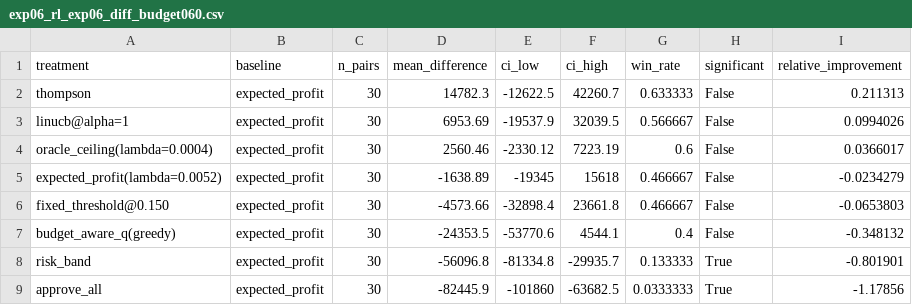
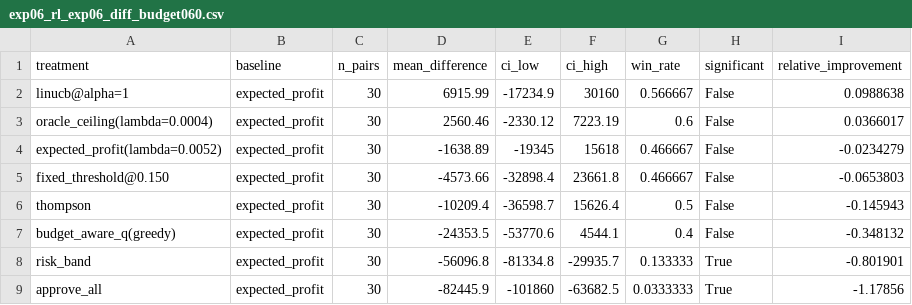
Before and after one commit to Jenish1706/Credit-Risk-Modeling-Capital-Allocation-, a CSV file: results/tables/exp06_rl_exp06_diff_budget060.csv, drawn as a sheet.

```diff
--- a/results/tables/exp06_rl_exp06_diff_budget060.csv
+++ b/results/tables/exp06_rl_exp06_diff_budget060.csv
@@ -1,4 +1,3 @@
 treatment,baseline,n_pairs,mean_difference,ci_low,ci_high,win_rate,significant,relative_improvement
-thompson,expected_profit,30,14782.3,-12622.5,42260.7,0.633333,False,0.211313
-linucb@alpha=1,expected_profit,30,6953.69,-19537.9,32039.5,0.566667,False,0.0994026
+linucb@alpha=1,expected_profit,30,6915.99,-17234.9,30160,0.566667,False,0.0988638
 oracle_ceiling(lambda=0.0004),expected_profit,30,2560.46,-2330.12,7223.19,0.6,False,0.0366017
@@ -6,2 +5,3 @@ expected_profit(lambda=0.0052),expected_profit,30,-1638.89,-19345,15618,0.466667
 fixed_threshold@0.150,expected_profit,30,-4573.66,-32898.4,23661.8,0.466667,False,-0.0653803
+thompson,expected_profit,30,-10209.4,-36598.7,15626.4,0.5,False,-0.145943
 budget_aware_q(greedy),expected_profit,30,-24353.5,-53770.6,4544.1,0.4,False,-0.348132
```
Also changed, not shown: results/tables/exp06_rl_exp06_budget020.csv, results/tables/exp06_rl_exp06_budget035.csv, 17 other files.
